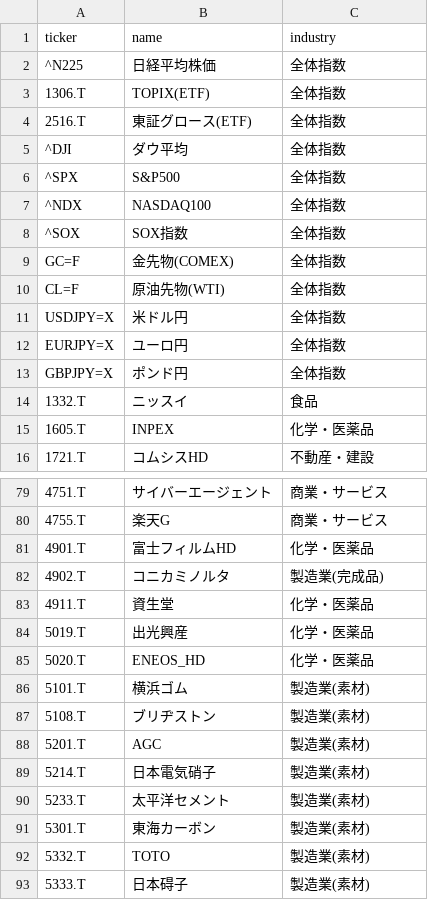
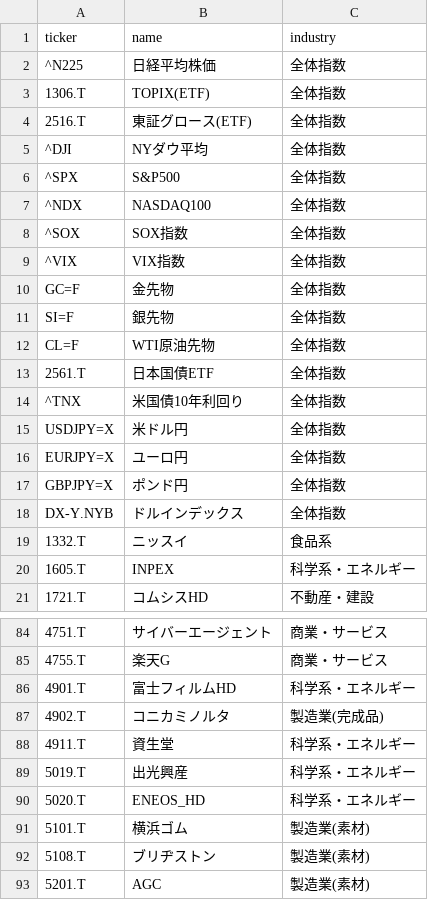
Before and after one commit to iwaza628/nikkei-invest-support-app, a CSV file: stocks.csv, drawn as a sheet; only a part is shown, gaps mark what is left out; the shorter side is filled out with more unchanged rows; the diff covers the shown part only.

```diff
--- a/stocks.csv
+++ b/stocks.csv
@@ -4,3 +4,3 @@
 2516.T,東証グロース(ETF),全体指数
-^DJI,ダウ平均,全体指数
+^DJI,NYダウ平均,全体指数
 ^SPX,S&P500,全体指数
@@ -8,4 +8,8 @@
 ^SOX,SOX指数,全体指数
-GC=F,金先物(COMEX),全体指数
-CL=F,原油先物(WTI),全体指数
+^VIX,VIX指数,全体指数
+GC=F,金先物,全体指数
+SI=F,銀先物,全体指数
+CL=F,WTI原油先物,全体指数
+2561.T,日本国債ETF,全体指数
+^TNX,米国債10年利回り,全体指数
 USDJPY=X,米ドル円,全体指数
@@ -13,4 +17,5 @@ EURJPY=X,ユーロ円,全体指数
 GBPJPY=X,ポンド円,全体指数
-1332.T,ニッスイ,食品
-1605.T,INPEX,化学・医薬品
+DX-Y.NYB,ドルインデックス,全体指数
+1332.T,ニッスイ,食品系
+1605.T,INPEX,科学系・エネルギー
 1721.T,コムシスHD,不動産・建設
@@ -80,7 +85,7 @@ GBPJPY=X,ポンド円,全体指数
 4755.T,楽天G,商業・サービス
-4901.T,富士フィルムHD,化学・医薬品
+4901.T,富士フィルムHD,科学系・エネルギー
 4902.T,コニカミノルタ,製造業(完成品)
-4911.T,資生堂,化学・医薬品
-5019.T,出光興産,化学・医薬品
-5020.T,ENEOS_HD,化学・医薬品
+4911.T,資生堂,科学系・エネルギー
+5019.T,出光興産,科学系・エネルギー
+5020.T,ENEOS_HD,科学系・エネルギー
 5101.T,横浜ゴム,製造業(素材)
```
Also changed, not shown: 80 edited cells elsewhere in this file, 4 other files.
